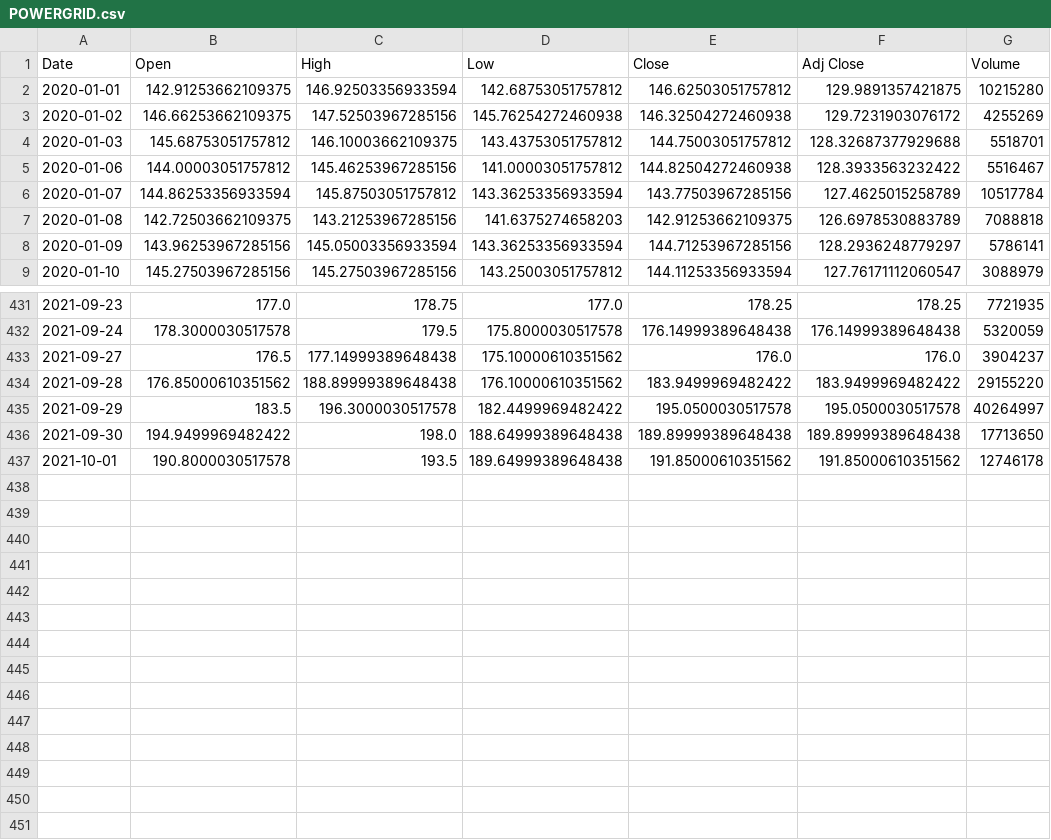
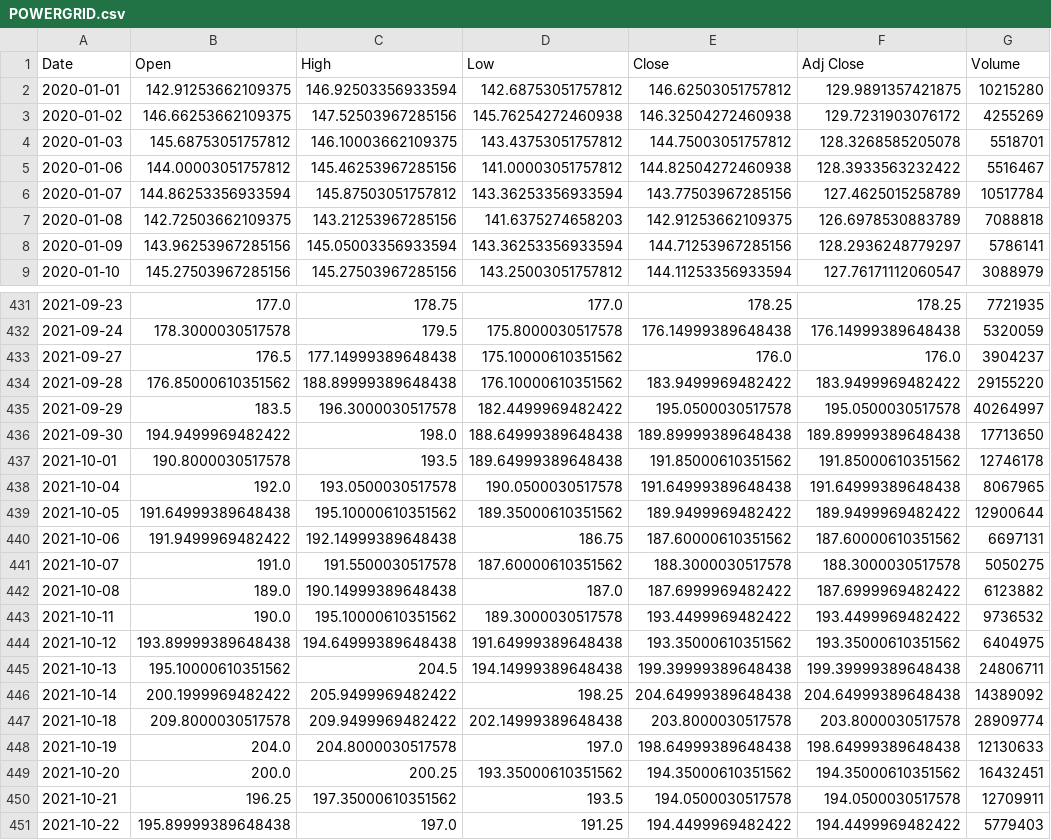
Before and after one commit to momo-senpai/be_project, a CSV file: data/stocks/POWERGRID.csv, drawn as a sheet; only a part is shown, gaps mark what is left out; the diff covers the shown part only.

```diff
--- a/data/stocks/POWERGRID.csv
+++ b/data/stocks/POWERGRID.csv
@@ -3,3 +3,3 @@ Date,Open,High,Low,Close,Adj Close,Volume
 2020-01-02,146.66253662109375,147.52503967285156,145.76254272460938,146.32504272460938,129.7231903076172,4255269
-2020-01-03,145.68753051757812,146.10003662109375,143.43753051757812,144.75003051757812,128.32687377929688,5518701
+2020-01-03,145.68753051757812,146.10003662109375,143.43753051757812,144.75003051757812,128.3268585205078,5518701
 2020-01-06,144.00003051757812,145.46253967285156,141.00003051757812,144.82504272460938,128.3933563232422,5516467
@@ -437 +437,15 @@ Date,Open,High,Low,Close,Adj Close,Volume
 2021-10-01,190.8000030517578,193.5,189.64999389648438,191.85000610351562,191.85000610351562,12746178
+2021-10-04,192.0,193.0500030517578,190.0500030517578,191.64999389648438,191.64999389648438,8067965
+2021-10-05,191.64999389648438,195.10000610351562,189.35000610351562,189.9499969482422,189.9499969482422,12900644
+2021-10-06,191.9499969482422,192.14999389648438,186.75,187.60000610351562,187.60000610351562,6697131
+2021-10-07,191.0,191.5500030517578,187.60000610351562,188.3000030517578,188.3000030517578,5050275
+2021-10-08,189.0,190.14999389648438,187.0,187.6999969482422,187.6999969482422,6123882
+2021-10-11,190.0,195.10000610351562,189.3000030517578,193.4499969482422,193.4499969482422,9736532
+2021-10-12,193.89999389648438,194.64999389648438,191.64999389648438,193.35000610351562,193.35000610351562,6404975
+2021-10-13,195.10000610351562,204.5,194.14999389648438,199.39999389648438,199.39999389648438,24806711
+2021-10-14,200.1999969482422,205.9499969482422,198.25,204.64999389648438,204.64999389648438,14389092
+2021-10-18,209.8000030517578,209.9499969482422,202.14999389648438,203.8000030517578,203.8000030517578,28909774
+2021-10-19,204.0,204.8000030517578,197.0,198.64999389648438,198.64999389648438,12130633
+2021-10-20,200.0,200.25,193.35000610351562,194.35000610351562,194.35000610351562,16432451
+2021-10-21,196.25,197.35000610351562,193.5,194.0500030517578,194.0500030517578,12709911
+2021-10-22,195.89999389648438,197.0,191.25,194.4499969482422,194.4499969482422,5779403
```
Also changed, not shown: 19 edited cells elsewhere in this file, data/stocks/COALINDIA.csv, data/stocks/HCLTECH.csv, 46 other files.
